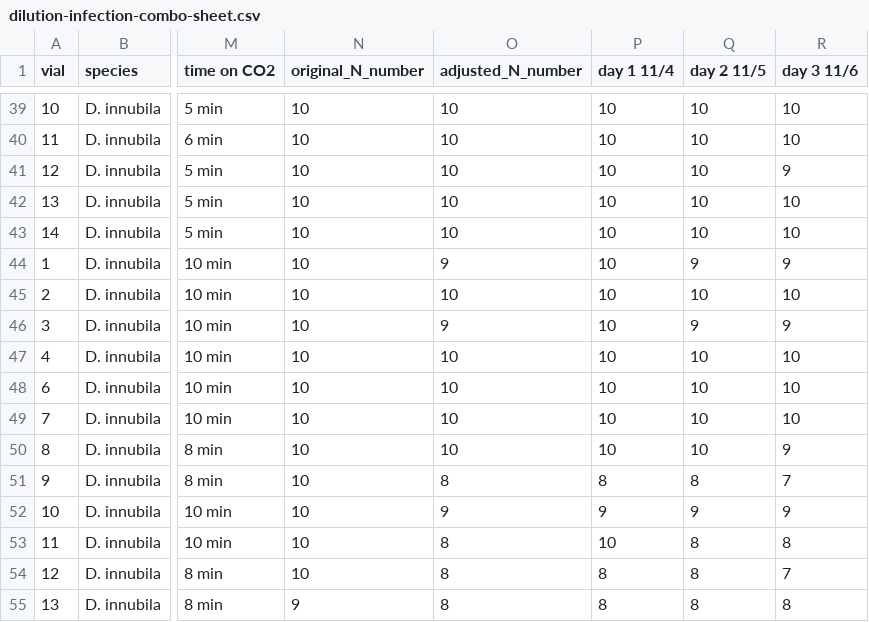
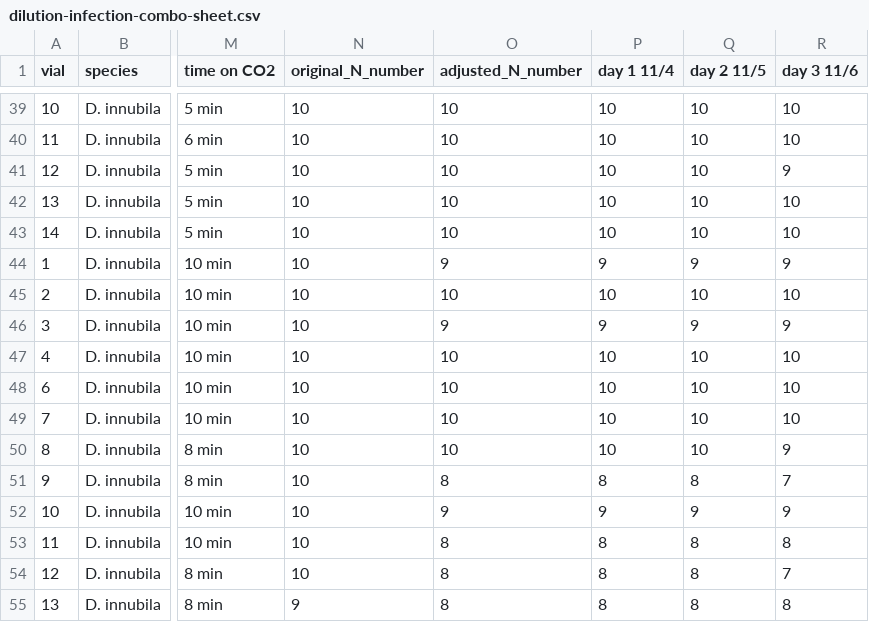
Before and after one commit to meschedl/Unckless_Lab_Resources, a CSV file: Infection_survival_analyses/20240209-dilution-rep-4/dilution-infection-combo-sheet.csv, drawn as a sheet; only a part is shown, gaps mark what is left out; the diff names each change by its address in the sheet, - before the commit and + after, or states it on an @@ line.

```diff
--- a/Infection_survival_analyses/20240209-dilution-rep-4/dilution-infection-combo-sheet.csv
+++ b/Infection_survival_analyses/20240209-dilution-rep-4/dilution-infection-combo-sheet.csv
-P44 (day 1 11/4): 10
+P44 (day 1 11/4): 9
-P46 (day 1 11/4): 10
+P46 (day 1 11/4): 9
-P53 (day 1 11/4): 10
+P53 (day 1 11/4): 8
```
Also changed, not shown: 26 other files.
